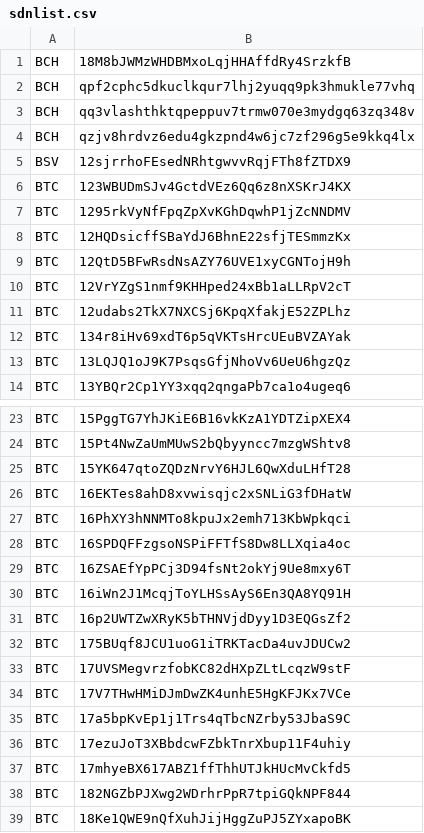
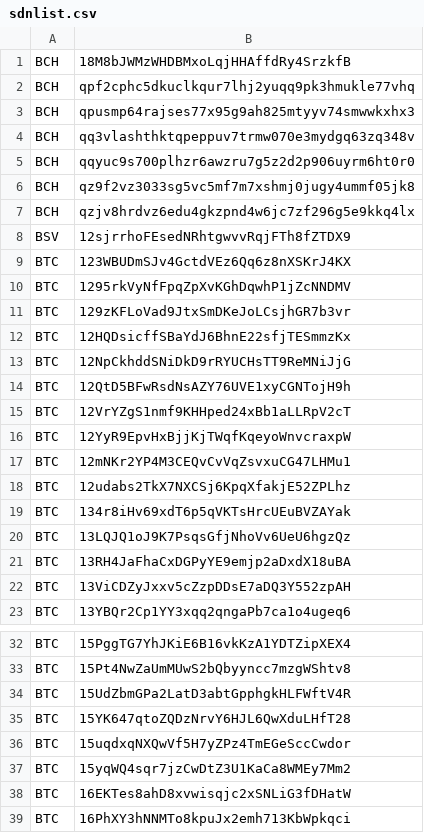
Before and after one commit to CYBAVO/Cryptocurrency_Sanction_List, a CSV file: sdnlist.csv, drawn as a sheet; only a part is shown, gaps mark what is left out; the shorter side is filled out with more unchanged rows; the diff covers the shown part only.

```diff
--- a/sdnlist.csv
+++ b/sdnlist.csv
@@ -2,3 +2,6 @@ BCH,18M8bJWMzWHDBMxoLqjHHAffdRy4SrzkfB
 BCH,qpf2cphc5dkuclkqur7lhj2yuqq9pk3hmukle77vhq
+BCH,qpusmp64rajses77x95g9ah825mtyyv74smwwkxhx3
 BCH,qq3vlashthktqpeppuv7trmw070e3mydgq63zq348v
+BCH,qqyuc9s700plhzr6awzru7g5z2d2p906uyrm6ht0r0
+BCH,qz9f2vz3033sg5vc5mf7m7xshmj0jugy4ummf05jk8
 BCH,qzjv8hrdvz6edu4gkzpnd4w6jc7zf296g5e9kkq4lx
@@ -7,5 +10,9 @@ BTC,123WBUDmSJv4GctdVEz6Qq6z8nXSKrJ4KX
 BTC,1295rkVyNfFpqZpXvKGhDqwhP1jZcNNDMV
+BTC,129zKFLoVad9JtxSmDKeJoLCsjhGR7b3vr
 BTC,12HQDsicffSBaYdJ6BhnE22sfjTESmmzKx
+BTC,12NpCkhddSNiDkD9rRYUCHsTT9ReMNiJjG
 BTC,12QtD5BFwRsdNsAZY76UVE1xyCGNTojH9h
 BTC,12VrYZgS1nmf9KHHped24xBb1aLLRpV2cT
+BTC,12YyR9EpvHxBjjKjTWqfKqeyoWnvcraxpW
+BTC,12mNKr2YP4M3CEQvCvVqZsvxuCG47LHMu1
 BTC,12udabs2TkX7NXCSj6KpqXfakjE52ZPLhz
@@ -13,2 +20,4 @@ BTC,134r8iHv69xdT6p5qVKTsHrcUEuBVZAYak
 BTC,13LQJQ1oJ9K7PsqsGfjNhoVv6UeU6hgzQz
+BTC,13RH4JaFhaCxDGPyYE9emjp2aDxdX18uBA
+BTC,13ViCDZyJxxv5cZzpDDsE7aDQ3Y552zpAH
 BTC,13YBQr2Cp1YY3xqq2qngaPb7ca1o4ugeq6
@@ -24,3 +33,6 @@ BTC,15PggTG7YhJKiE6B16vkKzA1YDTZipXEX4
 BTC,15Pt4NwZaUmMUwS2bQbyyncc7mzgWShtv8
+BTC,15UdZbmGPa2LatD3abtGpphgkHLFWftV4R
 BTC,15YK647qtoZQDzNrvY6HJL6QwXduLHfT28
+BTC,15uqdxqNXQwVf5H7yZPz4TmEGeSccCwdor
+BTC,15yqWQ4sqr7jzCwDtZ3U1KaCa8WMEy7Mm2
 BTC,16EKTes8ahD8xvwisqjc2xSNLiG3fDHatW
```
Also changed, not shown: 54 added rows elsewhere in this file, sdnlist_step1.csv, sdnlist_step2.csv, 1 other file.
